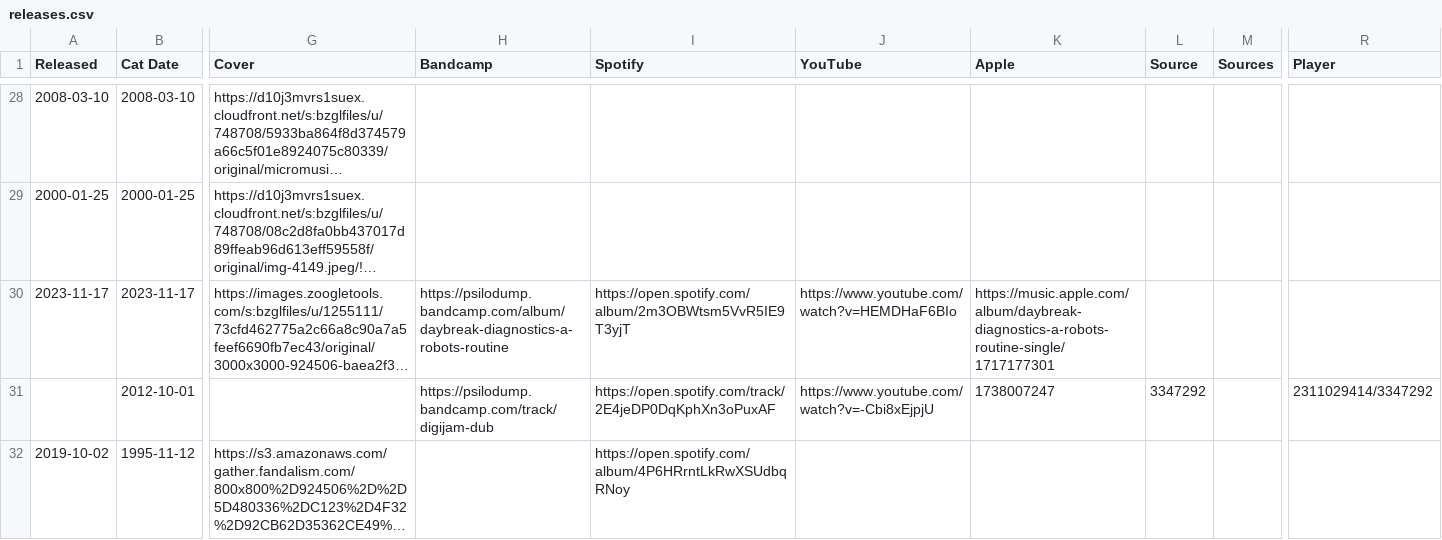
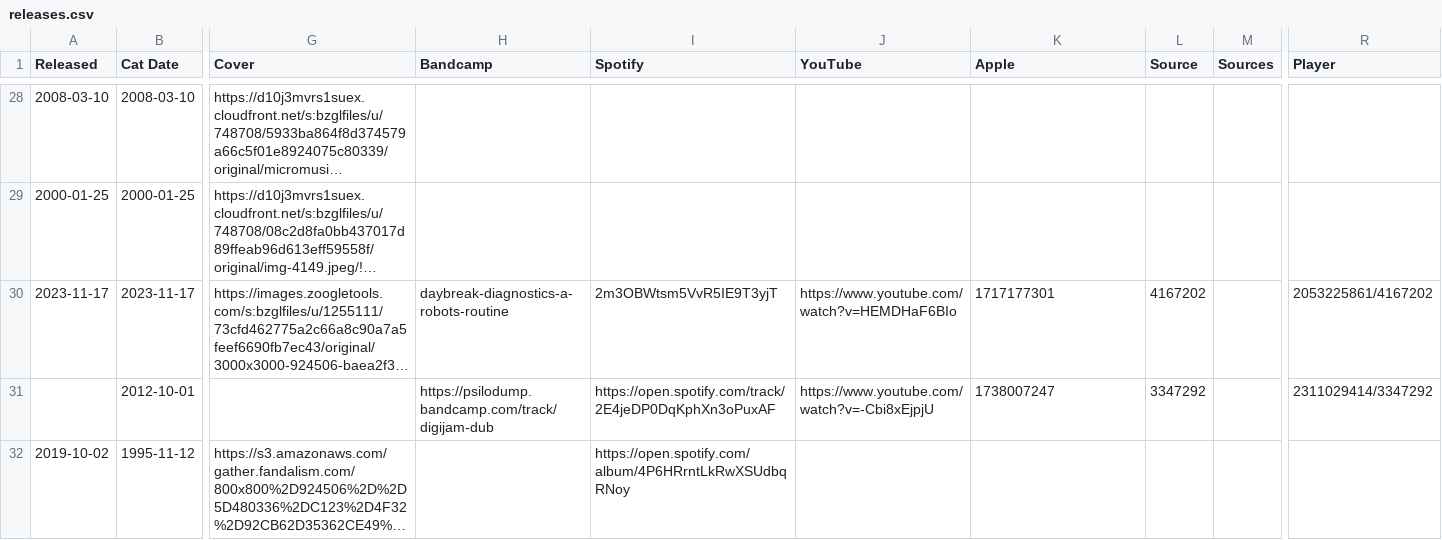
Before and after one commit to psilodump/website-data, a CSV file: releases.csv, drawn as a sheet; only a part is shown, gaps mark what is left out; long unchanged cells end in …; the diff names each change by its address in the sheet, - before the commit and + after, or states it on an @@ line.

Commit message:
Sync catalogue CSVs from NAS admin

```diff
--- a/releases.csv
+++ b/releases.csv
-H30 (Bandcamp): https://psilodump.bandcamp.com/album/daybreak-diagnostics-a-robots-routine
+H30 (Bandcamp): daybreak-diagnostics-a-robots-routine
-I30 (Spotify): https://open.spotify.com/album/2m3OBWtsm5VvR5IE9T3yjT
+I30 (Spotify): 2m3OBWtsm5VvR5IE9T3yjT
-K30 (Apple): https://music.apple.com/album/daybreak-diagnostics-a-robots-routine-single/1717177301
+K30 (Apple): 1717177301
-L30 (Source): (empty)
+L30 (Source): 4167202
-R30 (Player): (empty)
+R30 (Player): 2053225861/4167202
```
